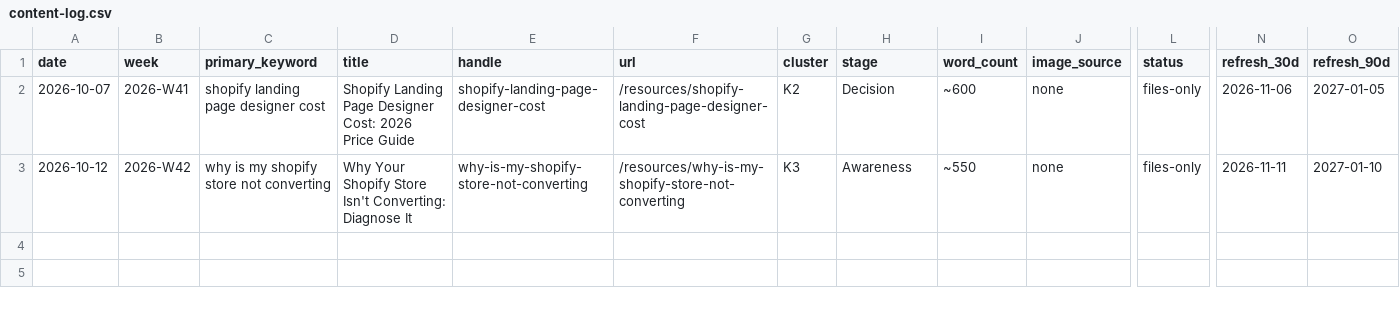
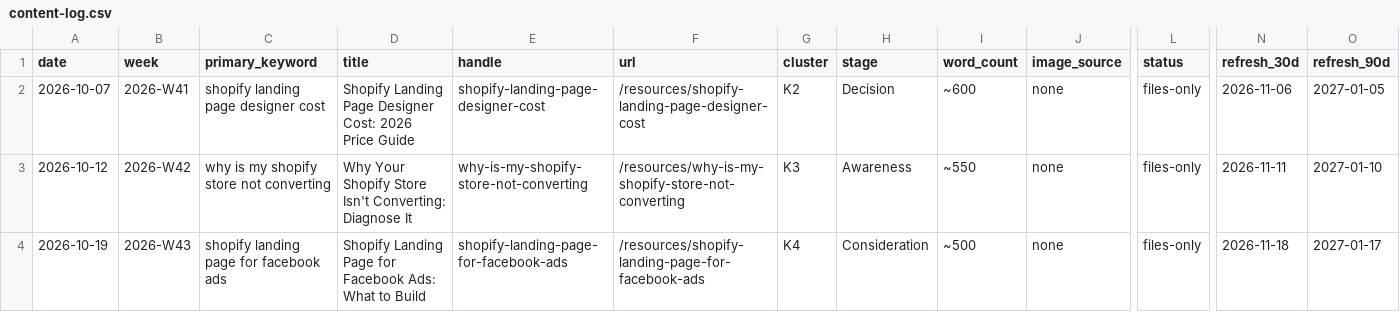
Before and after one commit to koolestpro/koolestpro-cowork-v2, a CSV file: seo/project/content-log.csv, drawn as a sheet; only a part is shown, gaps mark what is left out; rows hold the shown columns only; the diff names each change by its address in the sheet, - before the commit and + after, or states it on an @@ line.

```diff
--- a/seo/project/content-log.csv
+++ b/seo/project/content-log.csv
+row 4: 2026-10-19 | 2026-W43 | shopify landing page for facebook ads | Shopify Landing Page for Facebook Ads: What to Build | shopify-landing-page-for-facebook-ads | /resources/shopify-landing-page-for-facebook-ads | K4 | Consideration | ~500 | none | files-only | 2026-11-18 | 2027-01-17
```
Also changed, not shown: 8 other files.
